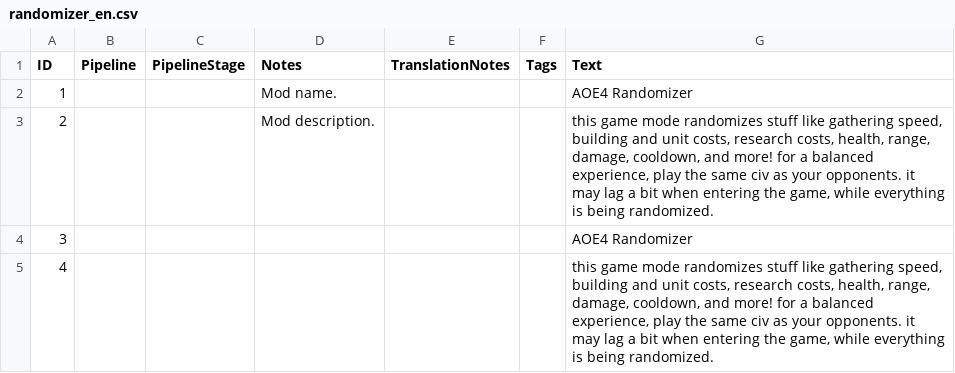
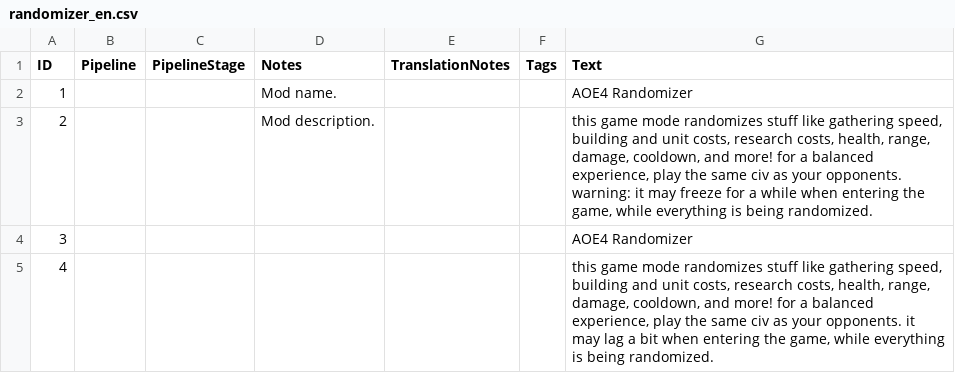
Before and after one commit to maxcana/randomizer, a CSV file: assets/locdb/randomizer_en.csv, drawn as a sheet.

```diff
--- a/assets/locdb/randomizer_en.csv
+++ b/assets/locdb/randomizer_en.csv
@@ -2,3 +2,3 @@
 1,,,Mod name.,,,AOE4 Randomizer
-2,,,Mod description.,,,"this game mode randomizes stuff like gathering speed, building and unit costs, research costs, health, range, damage, cooldown, and more! for a balanced experience, play the same civ as your opponents. it may lag a bit when entering the game, while everything is being randomized."
+2,,,Mod description.,,,"this game mode randomizes stuff like gathering speed, building and unit costs, research costs, health, range, damage, cooldown, and more! for a balanced experience, play the same civ as your opponents. warning: it may freeze for a while when entering the game, while everything is being randomized."
 3,,,,,,AOE4 Randomizer
```
Also changed, not shown: 4 other files.
